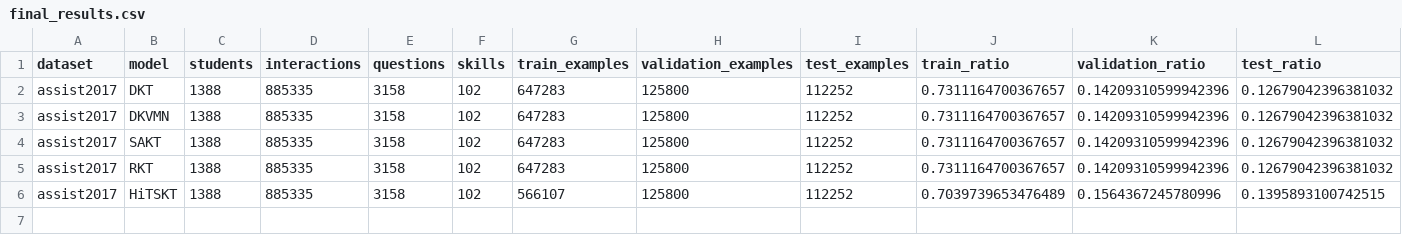
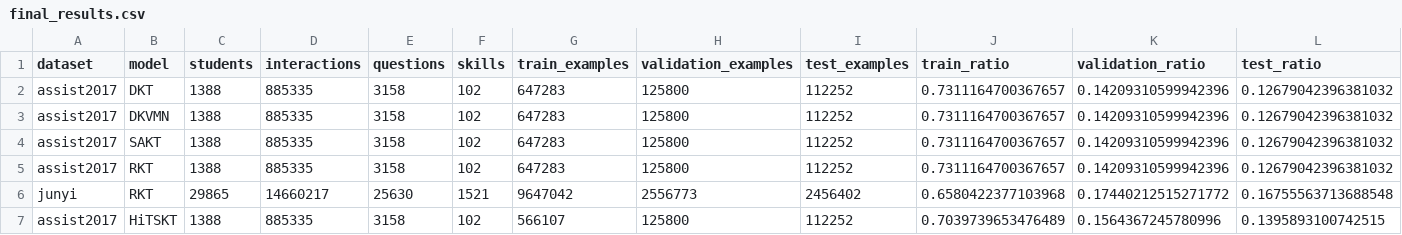
Before and after one commit to Tanishgupta28/HITSKT-pure-performer-attention, a CSV file: reports/final_results.csv, drawn as a sheet; only a part is shown; rows hold the shown columns only; the diff names each change by its address in the sheet, - before the commit and + after, or states it on an @@ line.

Commit message:
Record full RKT Junyi benchmark

```diff
--- a/reports/final_results.csv
+++ b/reports/final_results.csv
+row 6: junyi | RKT | 29865 | 14660217 | 25630 | 1521 | 9647042 | 2556773 | 2456402 | 0.6580422377103968 | 0.17440212515271772 | 0.16755563713688548
```
Also changed, not shown: 14 other files.
